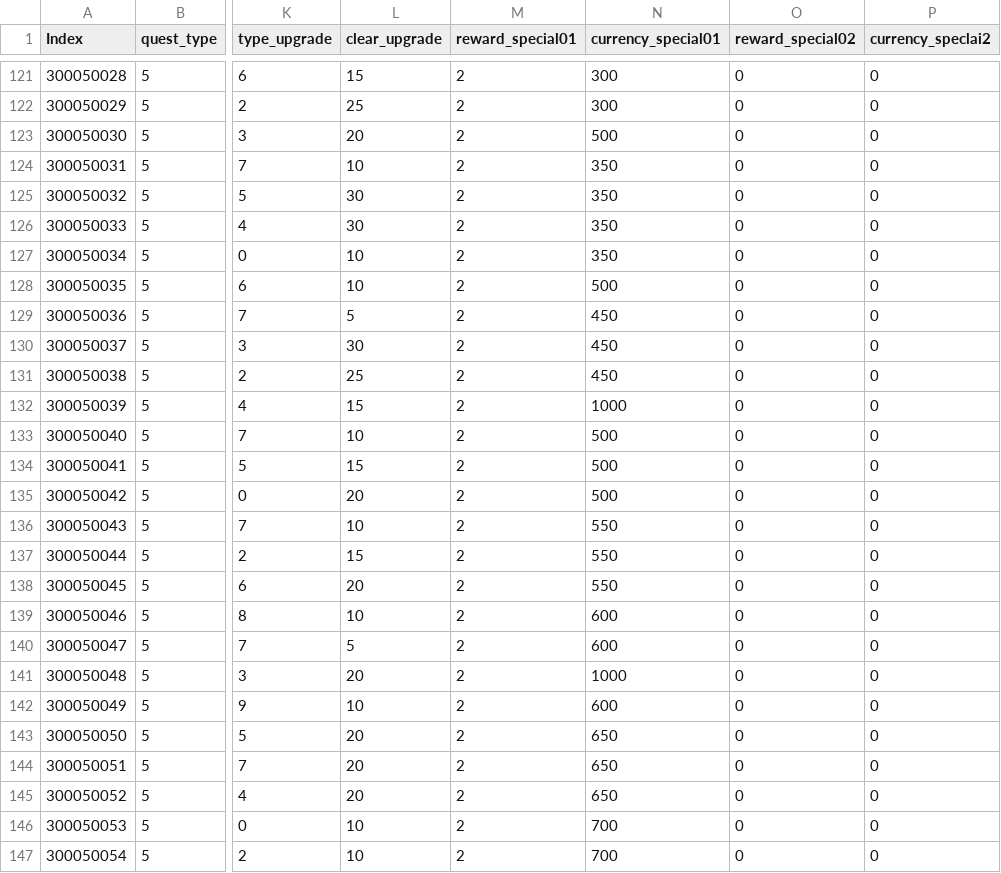
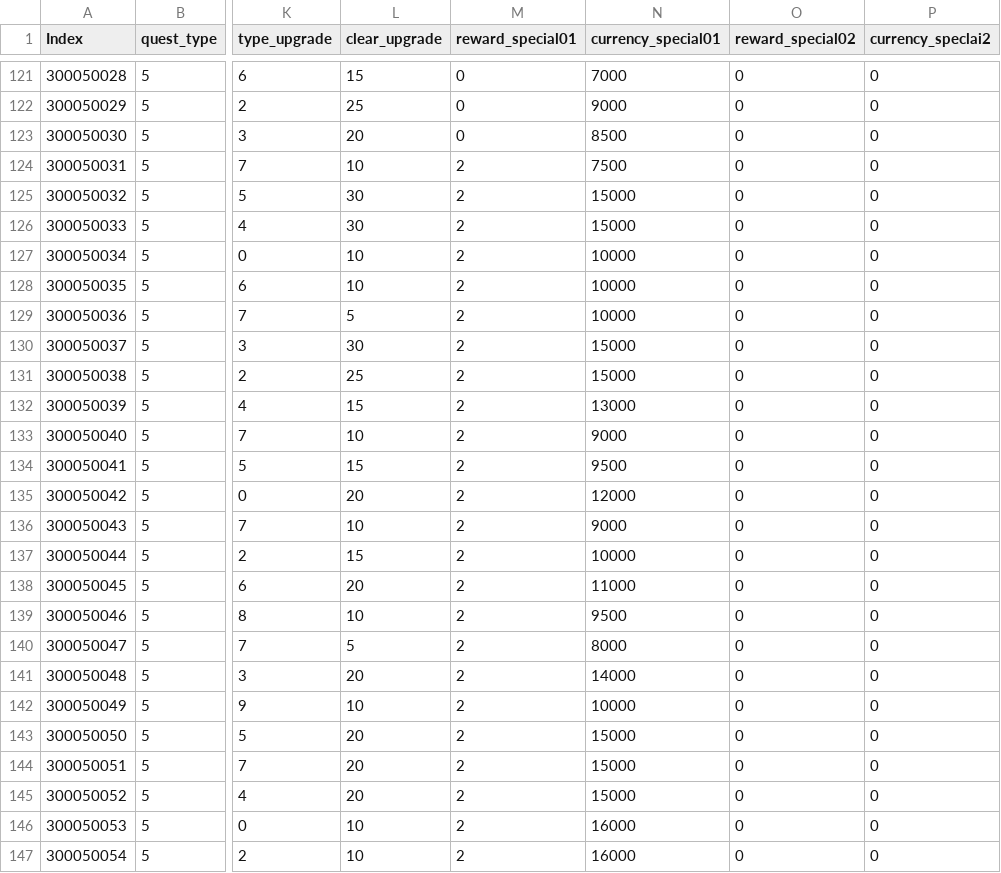
Before and after one commit to rockdo4/Styx_Station, a CSV file: Styx_Station/Assets/Resources/CSV/QuestTable.csv, drawn as a sheet; only a part is shown, gaps mark what is left out; the diff covers the shown part only; the diff names each change by its address in the sheet, - before the commit and + after, or states it on an @@ line.

```diff
--- a/Styx_Station/Assets/Resources/CSV/QuestTable.csv
+++ b/Styx_Station/Assets/Resources/CSV/QuestTable.csv
-M121:M123 (reward_special01): 2
+M121:M123 (reward_special01): 0
-N121 (currency_special01): 300
+N121 (currency_special01): 7000
-N122 (currency_special01): 300
+N122 (currency_special01): 9000
-N123 (currency_special01): 500
+N123 (currency_special01): 8500
-N124 (currency_special01): 350
+N124 (currency_special01): 7500
-N125:N126 (currency_special01): 350
+N125:N126 (currency_special01): 15000
-N127 (currency_special01): 350
+N127 (currency_special01): 10000
-N128 (currency_special01): 500
+N128 (currency_special01): 10000
-N129 (currency_special01): 450
+N129 (currency_special01): 10000
-N130:N131 (currency_special01): 450
+N130:N131 (currency_special01): 15000
-N132 (currency_special01): 1000
+N132 (currency_special01): 13000
-N133 (currency_special01): 500
+N133 (currency_special01): 9000
-N134 (currency_special01): 500
+N134 (currency_special01): 9500
-N135 (currency_special01): 500
+N135 (currency_special01): 12000
-N136 (currency_special01): 550
+N136 (currency_special01): 9000
-N137 (currency_special01): 550
+N137 (currency_special01): 10000
-N138 (currency_special01): 550
+N138 (currency_special01): 11000
-N139 (currency_special01): 600
+N139 (currency_special01): 9500
-N140 (currency_special01): 600
+N140 (currency_special01): 8000
-N141 (currency_special01): 1000
+N141 (currency_special01): 14000
-N142 (currency_special01): 600
+N142 (currency_special01): 10000
-N143:N145 (currency_special01): 650
+N143:N145 (currency_special01): 15000
-N146:N147 (currency_special01): 700
+N146:N147 (currency_special01): 16000
```
Also changed, not shown: 109 edited cells elsewhere in this file, Styx_Station/Assets/Resources/CSV/StringTable.csv, 6 other files.
